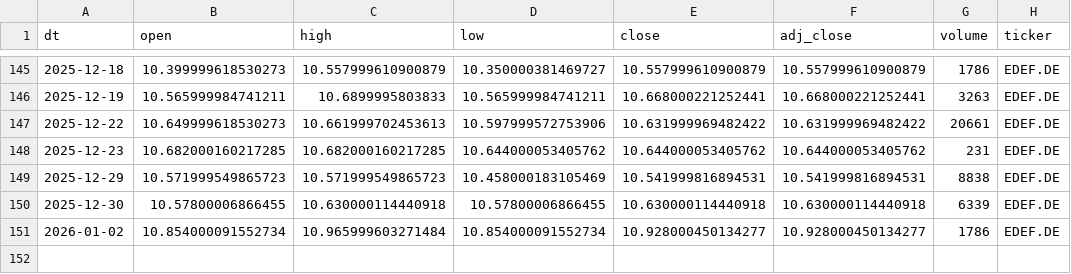
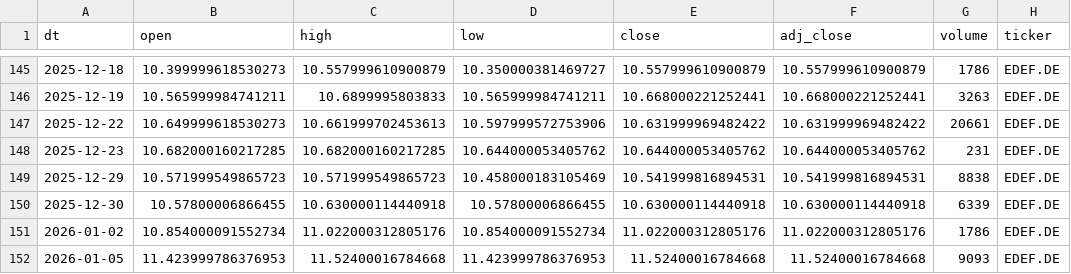
Before and after one commit to antoniosanso/etf-datalake, a CSV file: data/EDEF.DE.csv, drawn as a sheet; only a part is shown, gaps mark what is left out.

```diff
--- a/data/EDEF.DE.csv
+++ b/data/EDEF.DE.csv
@@ -150,2 +150,3 @@ dt,open,high,low,close,adj_close,volume,ticker
 2025-12-30,10.57800006866455,10.630000114440918,10.57800006866455,10.630000114440918,10.630000114440918,6339,EDEF.DE
-2026-01-02,10.854000091552734,10.965999603271484,10.854000091552734,10.928000450134277,10.928000450134277,1786,EDEF.DE
+2026-01-02,10.854000091552734,11.022000312805176,10.854000091552734,11.022000312805176,11.022000312805176,1786,EDEF.DE
+2026-01-05,11.423999786376953,11.52400016784668,11.423999786376953,11.52400016784668,11.52400016784668,9093,EDEF.DE
```
Also changed, not shown: data/RBOT.MI.csv, data/SEME.MI.csv, 10 other files.
